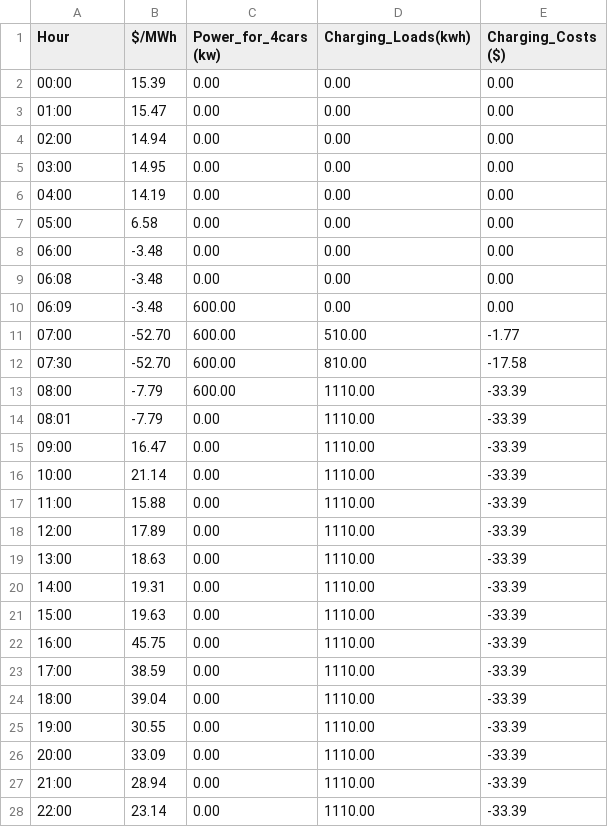
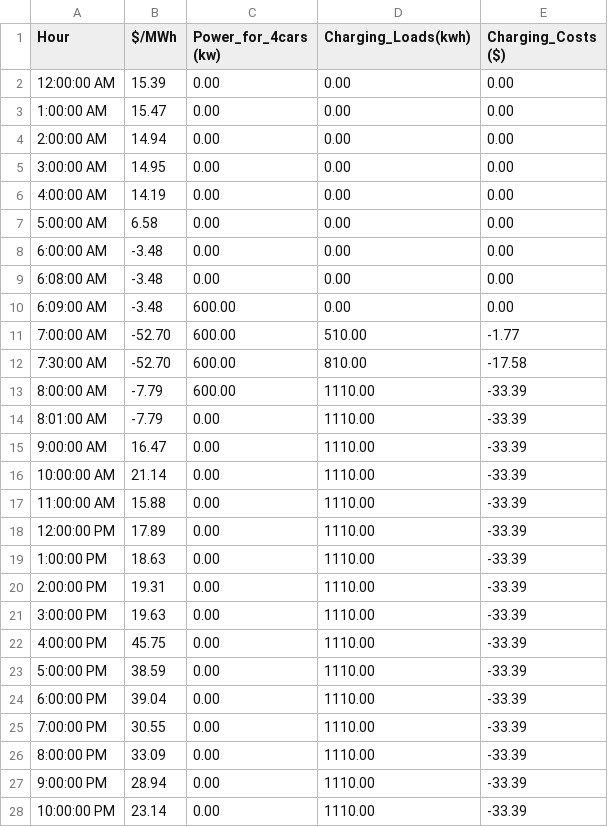
Before and after one commit to Yiqing35/TMH, a CSV file: Data_Visual.csv, drawn as a sheet; only a part is shown; the diff covers the shown part only.

Commit message:
Add files via upload

```diff
--- a/Data_Visual.csv
+++ b/Data_Visual.csv
@@ -1,28 +1,28 @@
 Hour,$/MWh,Power_for_4cars (kw),Charging_Loads(kwh),Charging_Costs ($)
-00:00,15.39,0.00,0.00,0.00
-01:00,15.47,0.00,0.00,0.00
-02:00,14.94,0.00,0.00,0.00
-03:00,14.95,0.00,0.00,0.00
-04:00,14.19,0.00,0.00,0.00
-05:00,6.58,0.00,0.00,0.00
-06:00,-3.48,0.00,0.00,0.00
-06:08,-3.48,0.00,0.00,0.00
-06:09,-3.48,600.00,0.00,0.00
-07:00,-52.70,600.00,510.00,-1.77
-07:30,-52.70,600.00,810.00,-17.58
-08:00,-7.79,600.00,1110.00,-33.39
-08:01,-7.79,0.00,1110.00,-33.39
-09:00,16.47,0.00,1110.00,-33.39
-10:00,21.14,0.00,1110.00,-33.39
-11:00,15.88,0.00,1110.00,-33.39
-12:00,17.89,0.00,1110.00,-33.39
-13:00,18.63,0.00,1110.00,-33.39
-14:00,19.31,0.00,1110.00,-33.39
-15:00,19.63,0.00,1110.00,-33.39
-16:00,45.75,0.00,1110.00,-33.39
-17:00,38.59,0.00,1110.00,-33.39
-18:00,39.04,0.00,1110.00,-33.39
-19:00,30.55,0.00,1110.00,-33.39
-20:00,33.09,0.00,1110.00,-33.39
-21:00,28.94,0.00,1110.00,-33.39
-22:00,23.14,0.00,1110.00,-33.39
+12:00:00 AM,15.39,0.00,0.00,0.00
+1:00:00 AM,15.47,0.00,0.00,0.00
+2:00:00 AM,14.94,0.00,0.00,0.00
+3:00:00 AM,14.95,0.00,0.00,0.00
+4:00:00 AM,14.19,0.00,0.00,0.00
+5:00:00 AM,6.58,0.00,0.00,0.00
+6:00:00 AM,-3.48,0.00,0.00,0.00
+6:08:00 AM,-3.48,0.00,0.00,0.00
+6:09:00 AM,-3.48,600.00,0.00,0.00
+7:00:00 AM,-52.70,600.00,510.00,-1.77
+7:30:00 AM,-52.70,600.00,810.00,-17.58
+8:00:00 AM,-7.79,600.00,1110.00,-33.39
+8:01:00 AM,-7.79,0.00,1110.00,-33.39
+9:00:00 AM,16.47,0.00,1110.00,-33.39
+10:00:00 AM,21.14,0.00,1110.00,-33.39
+11:00:00 AM,15.88,0.00,1110.00,-33.39
+12:00:00 PM,17.89,0.00,1110.00,-33.39
+1:00:00 PM,18.63,0.00,1110.00,-33.39
+2:00:00 PM,19.31,0.00,1110.00,-33.39
+3:00:00 PM,19.63,0.00,1110.00,-33.39
+4:00:00 PM,45.75,0.00,1110.00,-33.39
+5:00:00 PM,38.59,0.00,1110.00,-33.39
+6:00:00 PM,39.04,0.00,1110.00,-33.39
+7:00:00 PM,30.55,0.00,1110.00,-33.39
+8:00:00 PM,33.09,0.00,1110.00,-33.39
+9:00:00 PM,28.94,0.00,1110.00,-33.39
+10:00:00 PM,23.14,0.00,1110.00,-33.39
```
Also changed, not shown: 1 edited cell elsewhere in this file.
